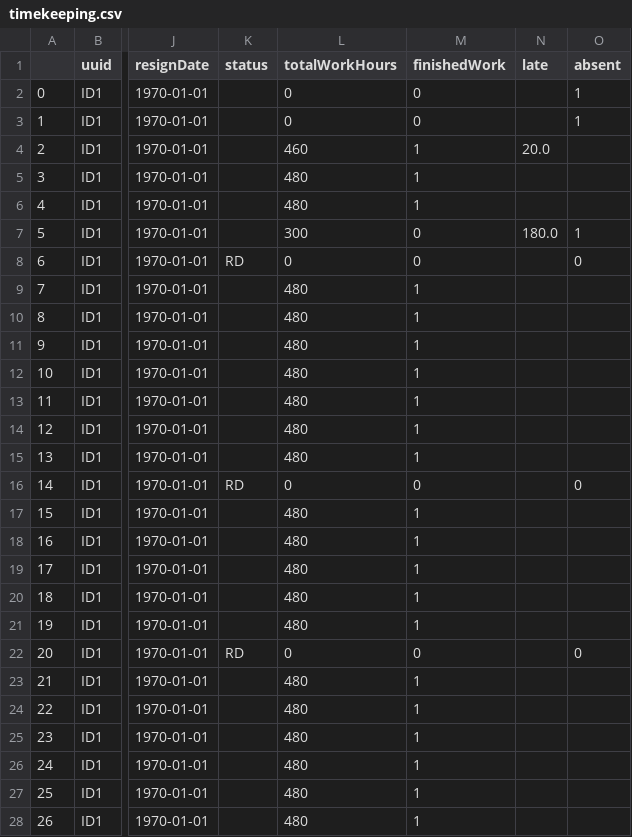
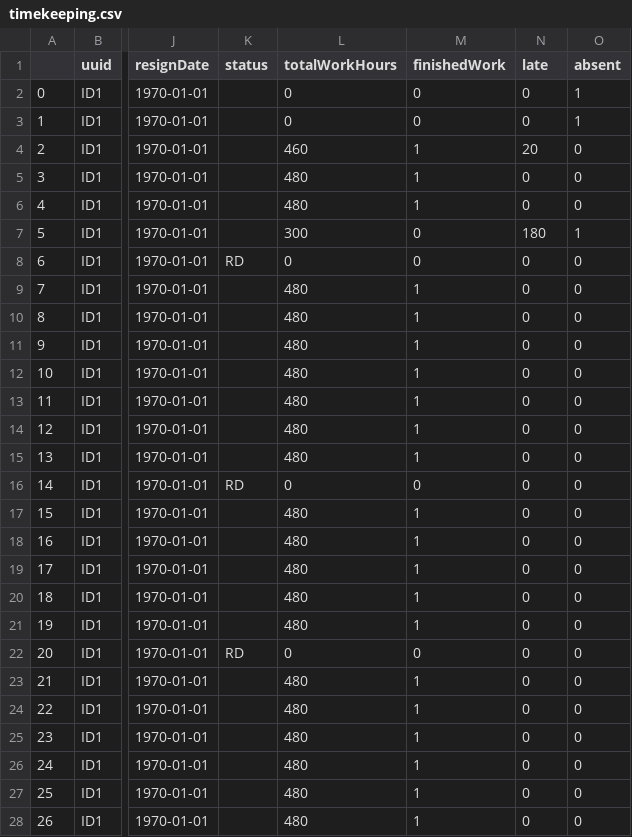
Before and after one commit to RedimRedim/final_capstone_backend_python, a CSV file: app/data/timekeeping.csv, drawn as a sheet; only a part is shown, gaps mark what is left out; the diff covers the shown part only; the diff names each change by its address in the sheet, - before the commit and + after, or states it on an @@ line.

```diff
--- a/app/data/timekeeping.csv
+++ b/app/data/timekeeping.csv
-N2:N3 (late): (empty)
+N2:N3 (late): 0
-N4 (late): 20.0
+N4 (late): 20
-O4:O6 (absent): (empty)
+O4:O6 (absent): 0
-N5:N6 (late): (empty)
+N5:N6 (late): 0
-N7 (late): 180.0
+N7 (late): 180
-N8:N28 (late): (empty)
+N8:N28 (late): 0
-O9:O15 (absent): (empty)
+O9:O15 (absent): 0
-O17:O21 (absent): (empty)
+O17:O21 (absent): 0
-O23:O28 (absent): (empty)
+O23:O28 (absent): 0
```
Also changed, not shown: 94 edited cells elsewhere in this file, app/data/employees.csv, 6 other files.
